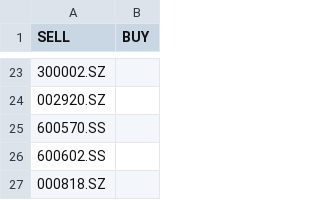
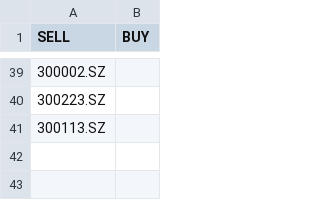
Before and after one commit to stockseer/stockseer.github.io, a CSV file: china_stocks.csv, drawn as a sheet; only a part is shown, gaps mark what is left out; the diff covers the shown part only.

```diff
--- a/china_stocks.csv
+++ b/china_stocks.csv
@@ -23,5 +39,3 @@ SELL,BUY
 300002.SZ,
-002920.SZ,
-600570.SS,
-600602.SS,
-000818.SZ,
+300223.SZ,
+300113.SZ,
```
Also changed, not shown: 18 added rows, 3 removed rows, 5 moved rows and 5 edited cells elsewhere in this file, 1 other file.
